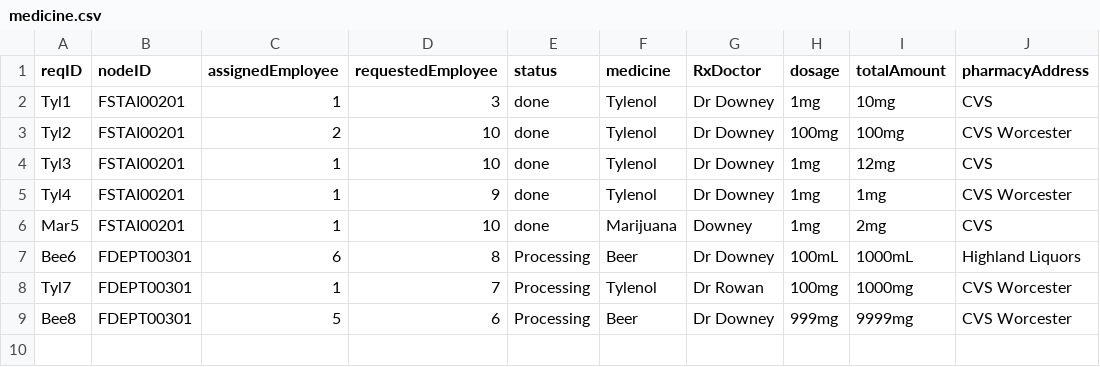
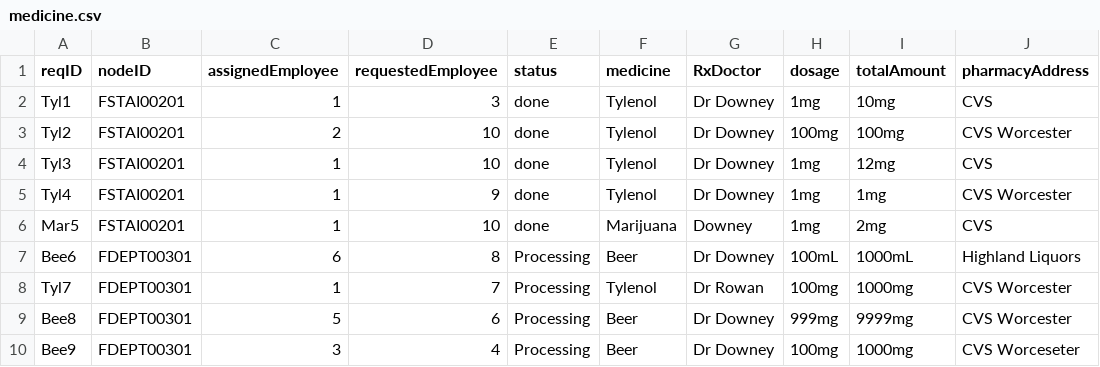
Before and after one commit to CS3733-D22-Team-F/ferocious-furrets, a CSV file: ProtoypeF/src/main/resources/apiCSV/medicine.csv, drawn as a sheet.

```diff
--- a/ProtoypeF/src/main/resources/apiCSV/medicine.csv
+++ b/ProtoypeF/src/main/resources/apiCSV/medicine.csv
@@ -9 +9,2 @@ Tyl7,FDEPT00301,1,7,Processing,Tylenol,Dr Rowan,100mg,1000mg,CVS Worcester
 Bee8,FDEPT00301,5,6,Processing,Beer,Dr Downey,999mg,9999mg,CVS Worcester
+Bee9,FDEPT00301,3,4,Processing,Beer,Dr Downey,100mg,1000mg,CVS Worceseter
```
Also changed, not shown: 11 other files.
